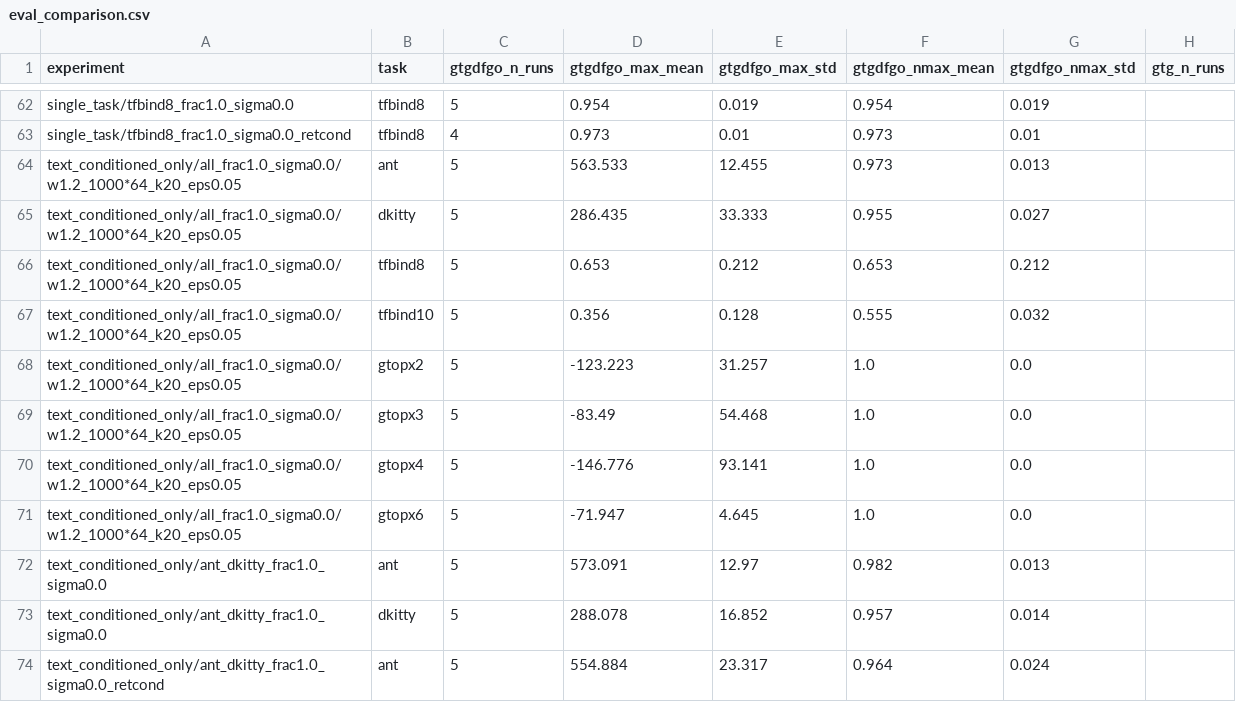
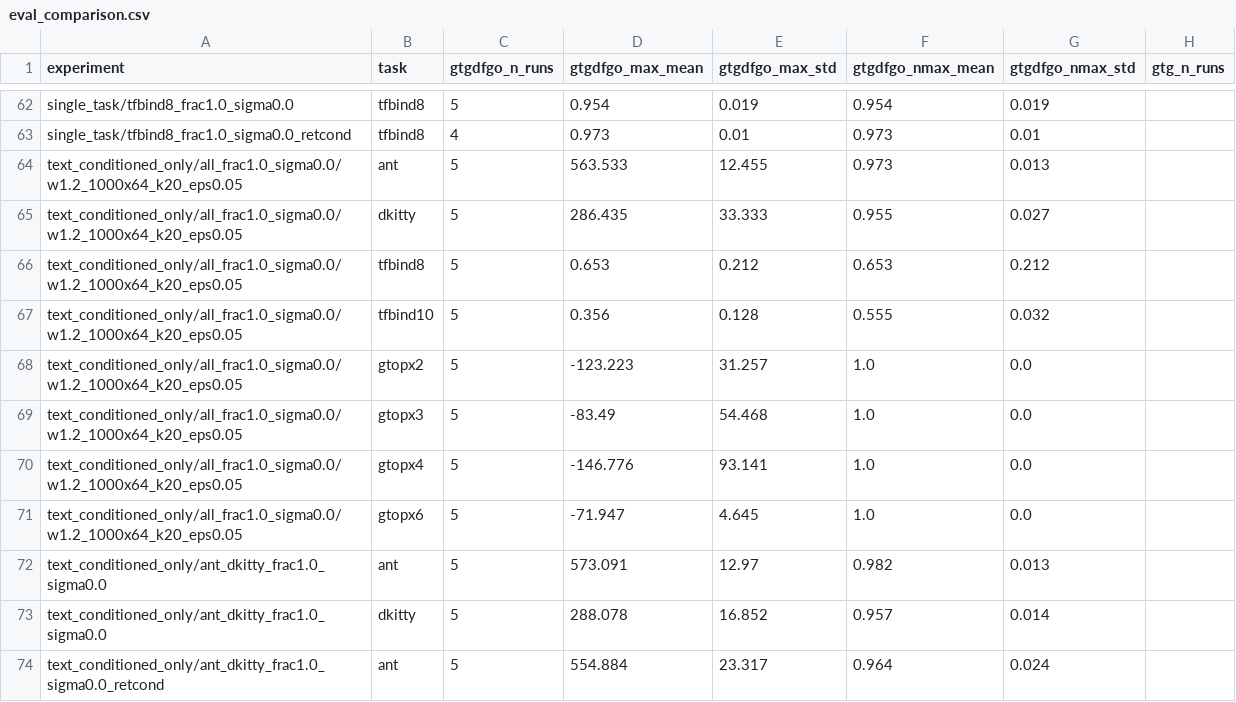
Before and after one commit to zhengyihao-yonii/DUO-diffusion-for-universal-bbo, a CSV file: results/analysis_table/eval_comparison.csv, drawn as a sheet; only a part is shown, gaps mark what is left out; the diff names each change by its address in the sheet, - before the commit and + after, or states it on an @@ line.

Commit message:
beforeNewTask

```diff
--- a/results/analysis_table/eval_comparison.csv
+++ b/results/analysis_table/eval_comparison.csv
-A64:A71 (experiment): text_conditioned_only/all_frac1.0_sigma0.0/w1.2_1000*64_k20_eps0.05
+A64:A71 (experiment): text_conditioned_only/all_frac1.0_sigma0.0/w1.2_1000x64_k20_eps0.05
```
Also changed, not shown: 27 other files.
